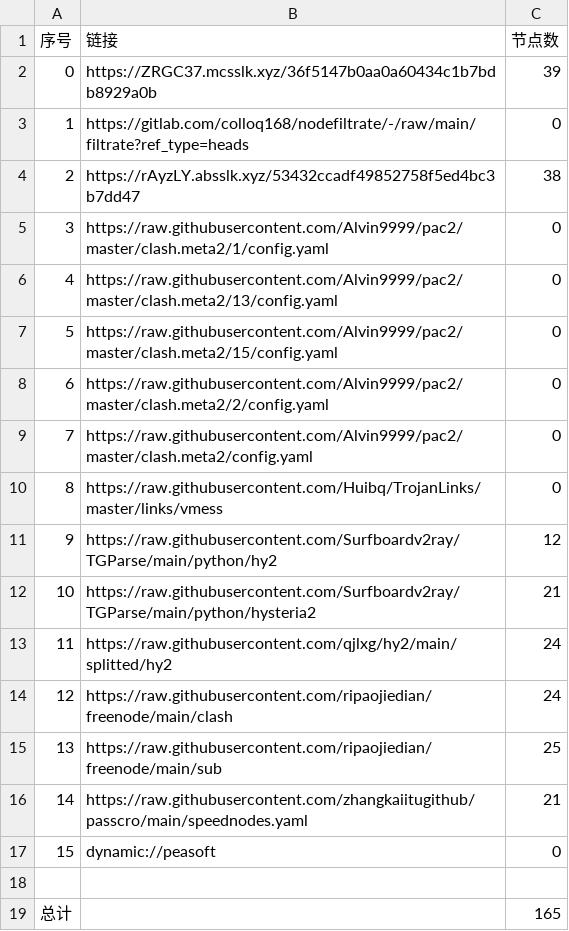
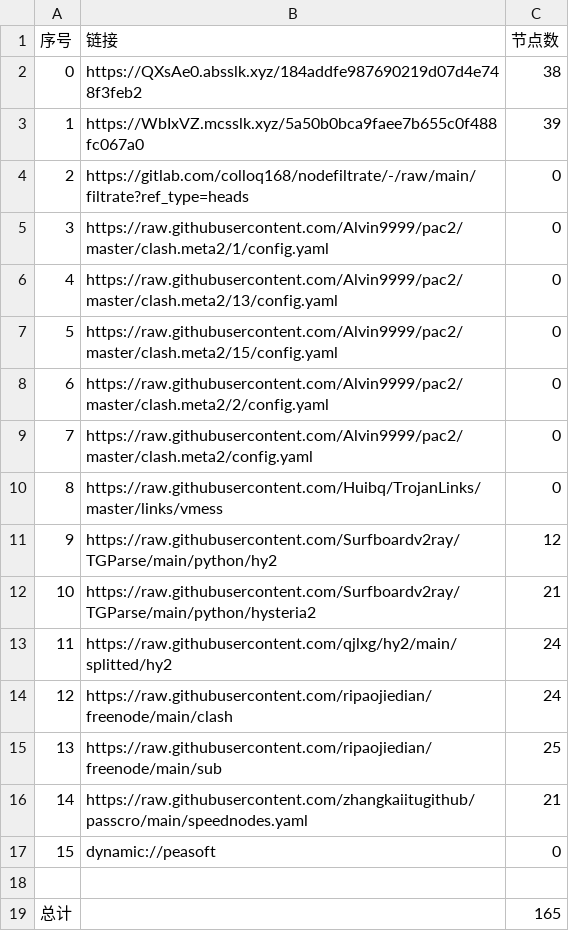
Before and after one commit to haygcao/NoMoreWalls, a CSV file: list_result.csv, drawn as a sheet; removed rows and columns are numbered as before the commit, all else as after; the diff names each change by its address in the sheet, - before the commit and + after, or states it on an @@ line.

```diff
--- a/list_result.csv
+++ b/list_result.csv
+row 2: 0 | https://QXsAe0.absslk.xyz/184addfe987690219d07d4e748f3feb2 | 38
@@ column A (序号) renumbered between rows 3 and 4 @@
-B3 (链接): https://ZRGC37.mcsslk.xyz/36f5147b0aa0a60434c1b7bdb8929a0b
+B3 (链接): https://WbIxVZ.mcsslk.xyz/5a50b0bca9faee7b655c0f488fc067a0
-row 4: 2 | https://rAyzLY.absslk.xyz/53432ccadf49852758f5ed4bc3b7dd47 | 38
```
Also changed, not shown: 27 other files.
